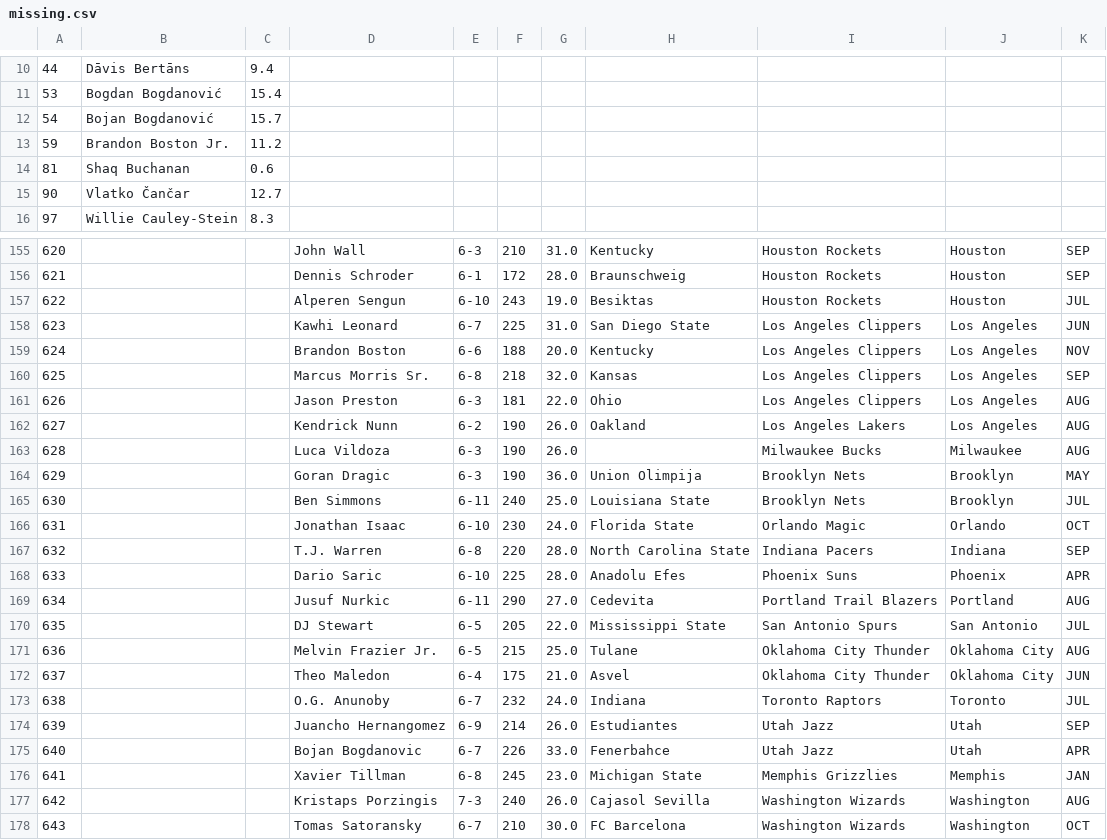
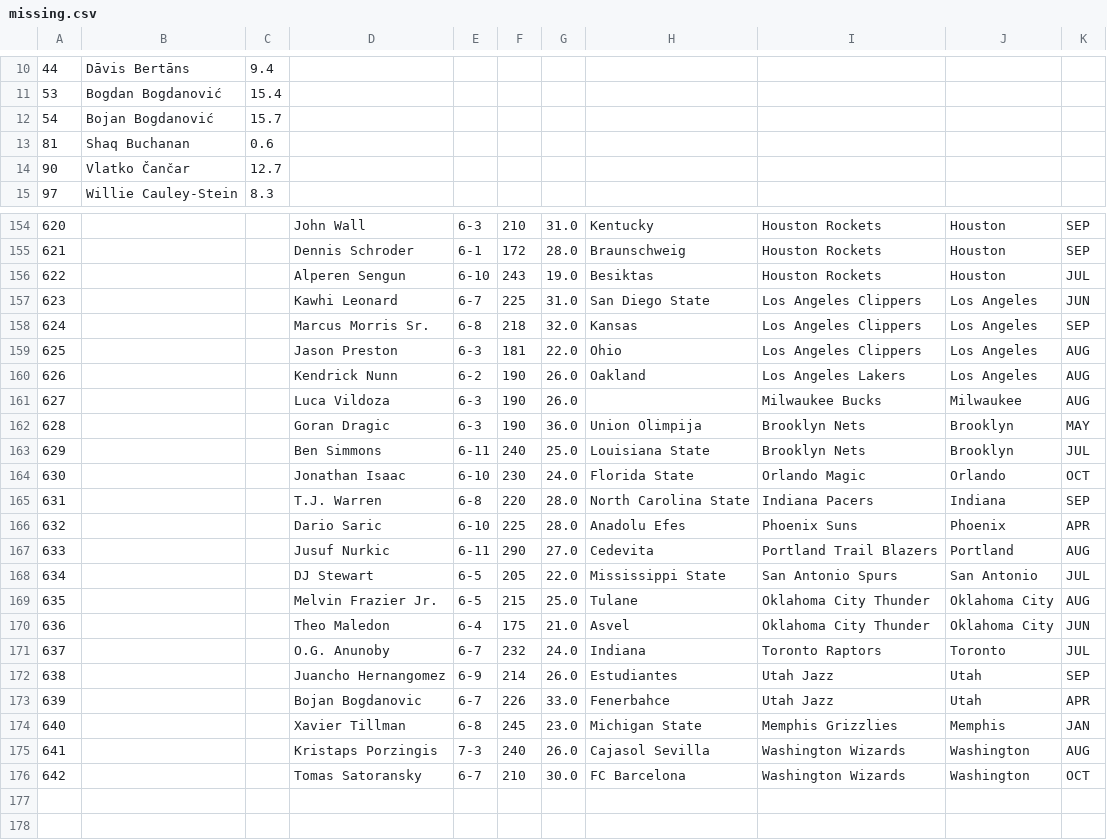
Before and after one commit to meeyoungPH/nba_superlatives, a CSV file: biometrics/output/missing.csv, drawn as a sheet; only a part is shown, gaps mark what is left out.

```diff
--- a/biometrics/output/missing.csv
+++ b/biometrics/output/missing.csv
@@ -12,3 +12,2 @@
 54,Bojan Bogdanović,15.7,,,,,,,,
-59,Brandon Boston Jr.,11.2,,,,,,,,
 81,Shaq Buchanan,0.6,,,,,,,,
@@ -158,21 +157,20 @@
 623,,,Kawhi Leonard,6-7,225,31.0,San Diego State,Los Angeles Clippers,Los Angeles,JUN
-624,,,Brandon Boston,6-6,188,20.0,Kentucky,Los Angeles Clippers,Los Angeles,NOV
-625,,,Marcus Morris Sr.,6-8,218,32.0,Kansas,Los Angeles Clippers,Los Angeles,SEP
-626,,,Jason Preston,6-3,181,22.0,Ohio,Los Angeles Clippers,Los Angeles,AUG
-627,,,Kendrick Nunn,6-2,190,26.0,Oakland,Los Angeles Lakers,Los Angeles,AUG
-628,,,Luca Vildoza,6-3,190,26.0,                                   ,Milwaukee Bucks,Milwaukee,AUG
-629,,,Goran Dragic,6-3,190,36.0,Union Olimpija,Brooklyn Nets,Brooklyn,MAY
-630,,,Ben Simmons,6-11,240,25.0,Louisiana State,Brooklyn Nets,Brooklyn,JUL
-631,,,Jonathan Isaac,6-10,230,24.0,Florida State,Orlando Magic,Orlando,OCT
-632,,,T.J. Warren,6-8,220,28.0,North Carolina State,Indiana Pacers,Indiana,SEP
-633,,,Dario Saric,6-10,225,28.0,Anadolu Efes,Phoenix Suns,Phoenix,APR
-634,,,Jusuf Nurkic,6-11,290,27.0,Cedevita,Portland Trail Blazers,Portland,AUG
-635,,,DJ Stewart,6-5,205,22.0,Mississippi State,San Antonio Spurs,San Antonio,JUL
-636,,,Melvin Frazier Jr.,6-5,215,25.0,Tulane,Oklahoma City Thunder,Oklahoma City,AUG
-637,,,Theo Maledon,6-4,175,21.0,Asvel,Oklahoma City Thunder,Oklahoma City,JUN
-638,,,O.G. Anunoby,6-7,232,24.0,Indiana,Toronto Raptors,Toronto,JUL
-639,,,Juancho Hernangomez,6-9,214,26.0,Estudiantes,Utah Jazz,Utah,SEP
-640,,,Bojan Bogdanovic,6-7,226,33.0,Fenerbahce,Utah Jazz,Utah,APR
-641,,,Xavier Tillman,6-8,245,23.0,Michigan State,Memphis Grizzlies,Memphis,JAN
-642,,,Kristaps Porzingis,7-3,240,26.0,Cajasol Sevilla,Washington Wizards,Washington,AUG
-643,,,Tomas Satoransky,6-7,210,30.0,FC Barcelona,Washington Wizards,Washington,OCT
+624,,,Marcus Morris Sr.,6-8,218,32.0,Kansas,Los Angeles Clippers,Los Angeles,SEP
+625,,,Jason Preston,6-3,181,22.0,Ohio,Los Angeles Clippers,Los Angeles,AUG
+626,,,Kendrick Nunn,6-2,190,26.0,Oakland,Los Angeles Lakers,Los Angeles,AUG
+627,,,Luca Vildoza,6-3,190,26.0,                                   ,Milwaukee Bucks,Milwaukee,AUG
+628,,,Goran Dragic,6-3,190,36.0,Union Olimpija,Brooklyn Nets,Brooklyn,MAY
+629,,,Ben Simmons,6-11,240,25.0,Louisiana State,Brooklyn Nets,Brooklyn,JUL
+630,,,Jonathan Isaac,6-10,230,24.0,Florida State,Orlando Magic,Orlando,OCT
+631,,,T.J. Warren,6-8,220,28.0,North Carolina State,Indiana Pacers,Indiana,SEP
+632,,,Dario Saric,6-10,225,28.0,Anadolu Efes,Phoenix Suns,Phoenix,APR
+633,,,Jusuf Nurkic,6-11,290,27.0,Cedevita,Portland Trail Blazers,Portland,AUG
+634,,,DJ Stewart,6-5,205,22.0,Mississippi State,San Antonio Spurs,San Antonio,JUL
+635,,,Melvin Frazier Jr.,6-5,215,25.0,Tulane,Oklahoma City Thunder,Oklahoma City,AUG
+636,,,Theo Maledon,6-4,175,21.0,Asvel,Oklahoma City Thunder,Oklahoma City,JUN
+637,,,O.G. Anunoby,6-7,232,24.0,Indiana,Toronto Raptors,Toronto,JUL
+638,,,Juancho Hernangomez,6-9,214,26.0,Estudiantes,Utah Jazz,Utah,SEP
+639,,,Bojan Bogdanovic,6-7,226,33.0,Fenerbahce,Utah Jazz,Utah,APR
+640,,,Xavier Tillman,6-8,245,23.0,Michigan State,Memphis Grizzlies,Memphis,JAN
+641,,,Kristaps Porzingis,7-3,240,26.0,Cajasol Sevilla,Washington Wizards,Washington,AUG
+642,,,Tomas Satoransky,6-7,210,30.0,FC Barcelona,Washington Wizards,Washington,OCT
```
Also changed, not shown: biometrics/output/clean_data.csv, biometrics/output/teams_players_2021_2022.csv, 1 other file.
